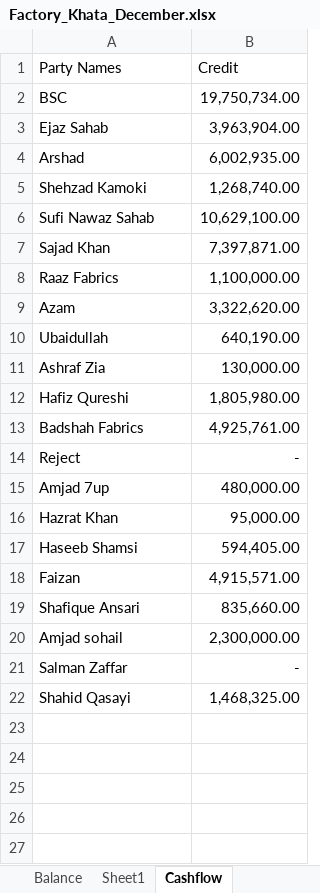
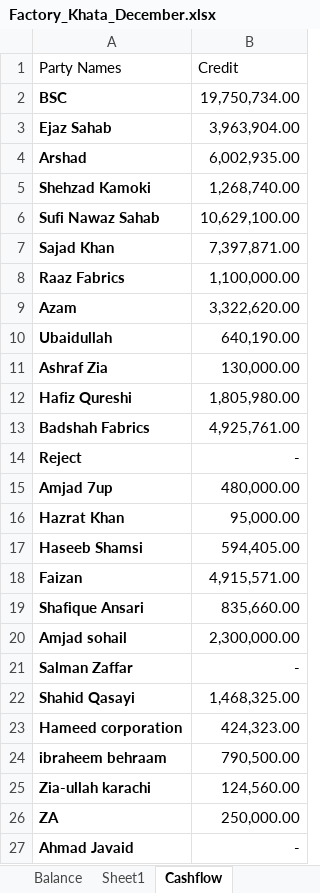
Before and after one commit to omerrazzaq4/AlHamd_Dec, an Excel workbook: Factory_Khata_December.xlsx, sheet Cashflow, drawn as a sheet; values as stored, in another font and other column widths than the file's, no borders; table styles not drawn; the diff names each change by its address in the sheet, - before the commit and + after, or states it on an @@ line.

Commit message:
Add files via upload

```diff
--- a/Factory_Khata_December.xlsx (sheet Cashflow)
+++ b/Factory_Khata_December.xlsx (sheet Cashflow)
-A2:A22 bold: off
+A2:A22 bold: on
+row 23: Hameed corporation | 424,323.00
+row 24: ibraheem behraam | 790,500.00
+row 25: Zia-ullah karachi | 124,560.00
+row 26: ZA | 250,000.00
+row 27: Ahmad Javaid | -
```
